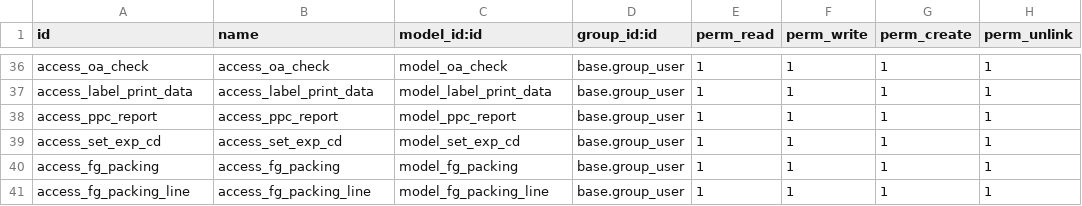
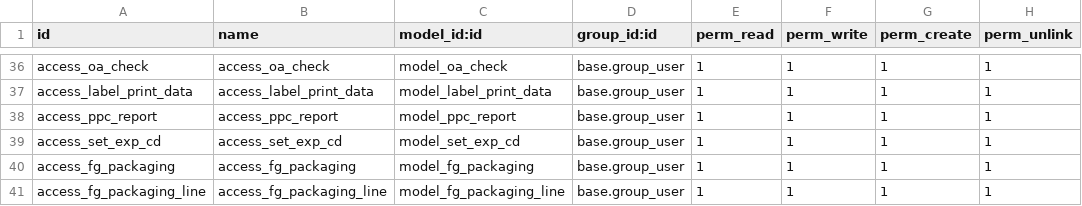
Before and after one commit to masbha-tex/taps, a CSV file: taps_manufacturing/security/ir.model.access.csv, drawn as a sheet; only a part is shown, gaps mark what is left out.

```diff
--- a/taps_manufacturing/security/ir.model.access.csv
+++ b/taps_manufacturing/security/ir.model.access.csv
@@ -39,3 +39,3 @@ access_ppc_report,access_ppc_report,model_ppc_report,base.group_user,1,1,1,1
 access_set_exp_cd,access_set_exp_cd,model_set_exp_cd,base.group_user,1,1,1,1
-access_fg_packing,access_fg_packing,model_fg_packing,base.group_user,1,1,1,1
-access_fg_packing_line,access_fg_packing_line,model_fg_packing_line,base.group_user,1,1,1,1
+access_fg_packaging,access_fg_packaging,model_fg_packaging,base.group_user,1,1,1,1
+access_fg_packaging_line,access_fg_packaging_line,model_fg_packaging_line,base.group_user,1,1,1,1
```
Also changed, not shown: taps_crm/security/ir.model.access.csv, 21 other files.
